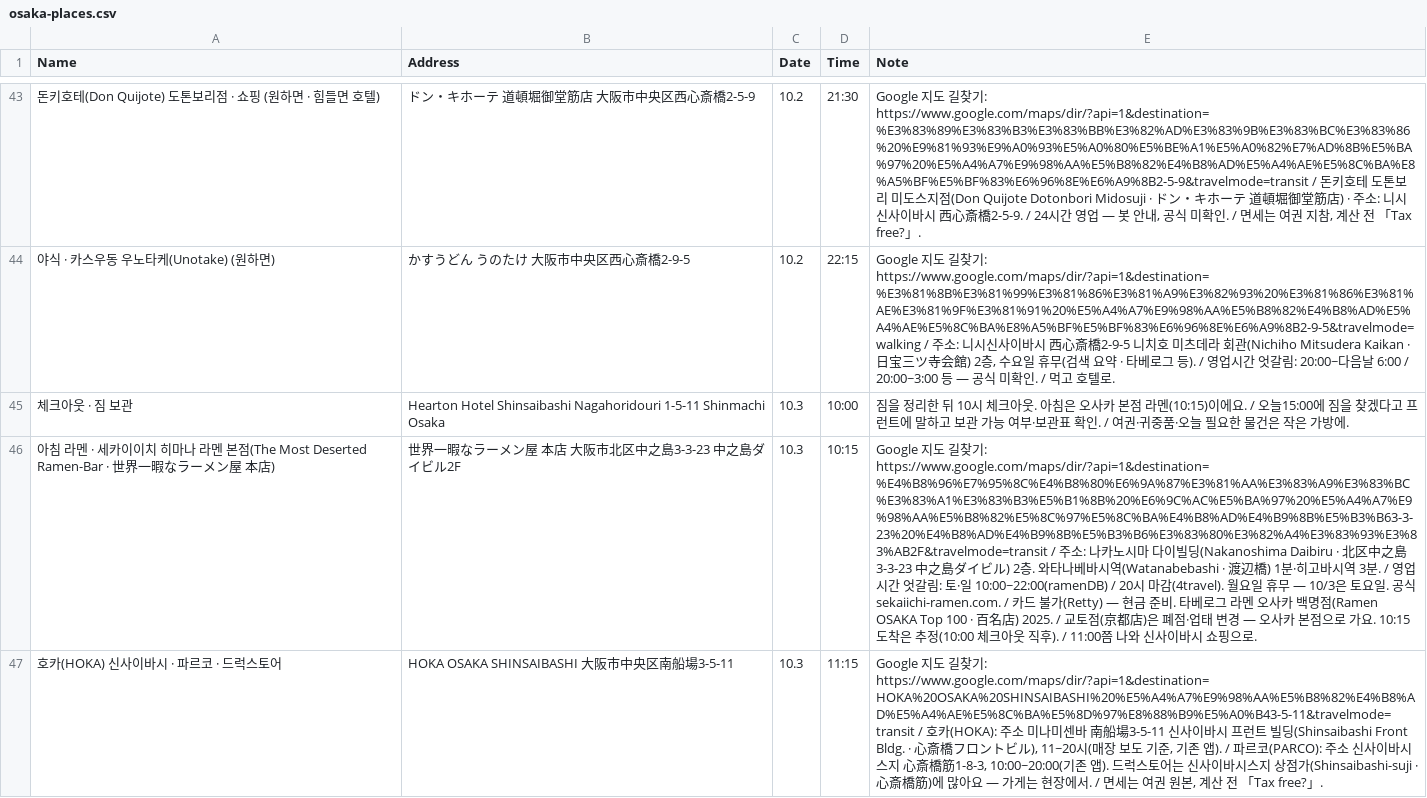
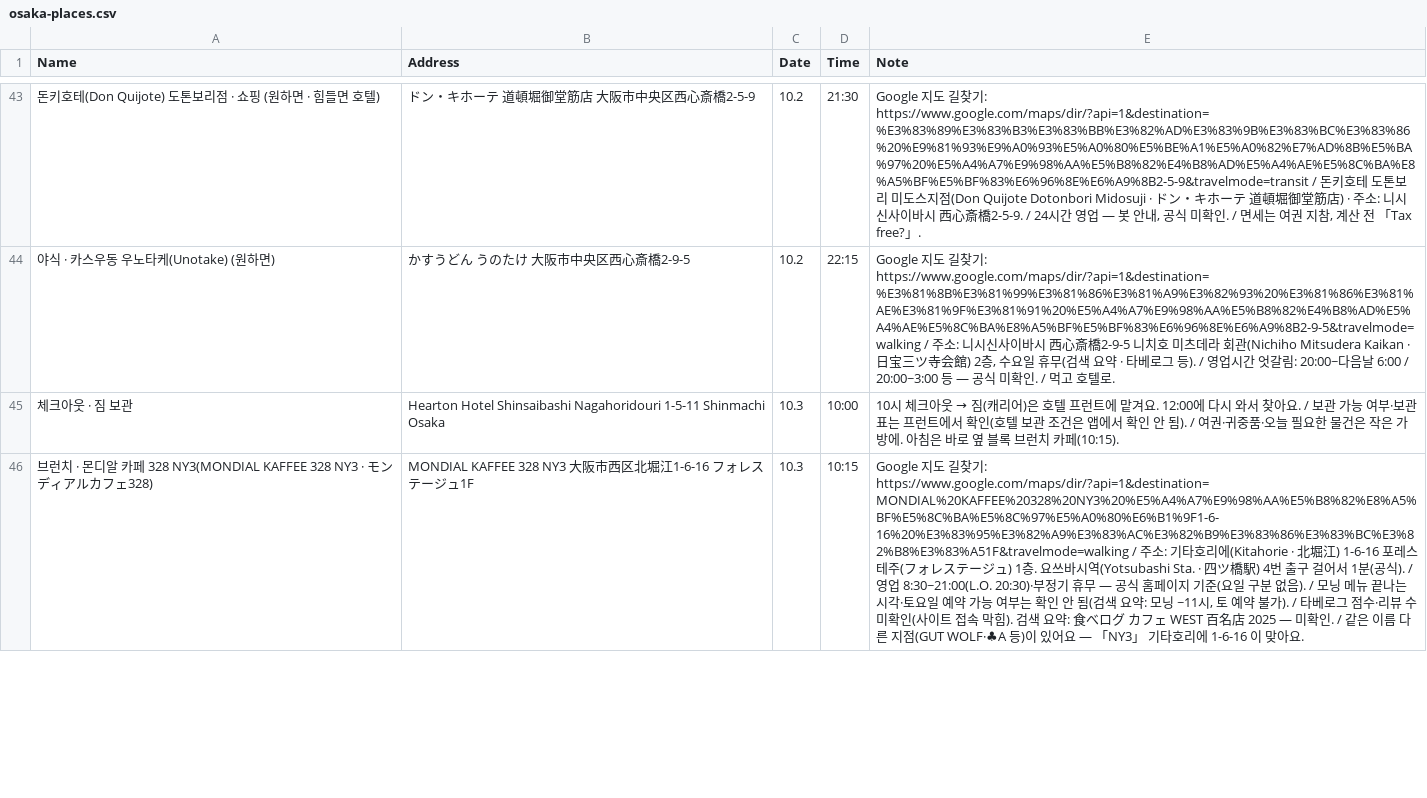
Before and after one commit to ylabel0812/osaka-days-2026, a CSV file: osaka-places.csv, drawn as a sheet; only a part is shown, gaps mark what is left out; removed rows and columns are numbered as before the commit, all else as after; the diff covers the shown part only; the diff names each change by its address in the sheet, - before the commit and + after, or states it on an @@ line.

Commit message:
Day 4: brunch, HOKA, Patagonia, Namba Parks, last meal, Rapi:t

```diff
--- a/osaka-places.csv
+++ b/osaka-places.csv
@@ E45 (Note): 짐을 정리한 뒤 10시 체크아웃. 아침은 오사카 본점 라멘(10:15)이에요. / 오늘15:00에 짐을 찾겠다고 프런트에 말하고 보관 가능 여부·보관표 확인. / 여권·귀중품·오늘 필요한 물건은 작은 가방에. → 10시 체크아웃 → 짐(캐리어)은 호텔 프런트에 맡겨요. 12:00에 다시 와서 찾아요. / 보관 가능 여부·보관표는 프런트에서 확인(호텔 보관 조건은 앱에서 확인 안 됨). / 여권·귀중품·오늘 필요한 물건은 작은 가방에. 아침은 바로 옆 블록 브런치 카페(10:15). @@
-A46 (Name): 아침 라멘 · 세카이이치 히마나 라멘 본점(The Most Deserted Ramen-Bar · 世界一暇なラーメン屋 本店)
+A46 (Name): 브런치 · 몬디알 카페 328 NY3(MONDIAL KAFFEE 328 NY3 · モンディアルカフェ328)
-B46 (Address): 世界一暇なラーメン屋 本店 大阪市北区中之島3-3-23 中之島ダイビル2F
+B46 (Address): MONDIAL KAFFEE 328 NY3 大阪市西区北堀江1-6-16 フォレステージュ1F
-E46 (Note): …기: https://www.google.com/maps/dir/?api=1&destination=%E4%B8%96%E7%95%8C%E4%B8%80%E6%9A%87%E3%81%AA%E3%83%A9%E3%83%BC%E3%83%A1%E3%83%B3%E5%B1%8B%20%E6%9C%AC%E5%BA%97%20%E5%A4%A7%E9%98%AA%E5%B8%82%E5%8C%97%E5%8C%BA%E4%B8%AD%E4%B9%8B%E5%B3%B63-3-23%20%E4%B8%AD%E4%B9%8B%E5%B3%B6%E3%83%80%E3%82%A4%E3%83%93%E3%83%AB2F&travelmode=transit / 주소: 나카노시마 다이빌딩(Nakanoshima Daibiru · 北区中之島3-3-23 中之島ダイビル) 2층. 와타나베바시역(Watanabebashi · 渡辺橋) 1분·히고바시역 3분. / 영업시간 엇갈림: 토·일 10:00~22:00(ramenDB) / 20시 마감(4travel). 월요일 휴무 — 10/3은 토요일. 공식 sekaiichi-ramen.com. / 카드 불가(Retty) — 현금 준비. 타베로그 라멘 오사카 백명점(Ramen OSAKA Top 100 · 百名店) 2025. / 교토점(京都店)은 폐점·업태 변경 — 오사카 본점으로 가요. 10:15 도착은 추정(10:00 체크아웃 직후). / 11:00쯤 나와 신사이바시 쇼핑으로.
+E46 (Note): …기: https://www.google.com/maps/dir/?api=1&destination=MONDIAL%20KAFFEE%20328%20NY3%20%E5%A4%A7%E9%98%AA%E5%B8%82%E8%A5%BF%E5%8C%BA%E5%8C%97%E5%A0%80%E6%B1%9F1-6-16%20%E3%83%95%E3%82%A9%E3%83%AC%E3%82%B9%E3%83%86%E3%83%BC%E3%82%B8%E3%83%A51F&travelmode=walking / 주소: 기타호리에(Kitahorie · 北堀江) 1-6-16 포레스테주(フォレステージュ) 1층. 요쓰바시역(Yotsubashi Sta. · 四ツ橋駅) 4번 출구 걸어서 1분(공식). / 영업 8:30~21:00(L.O. 20:30)·부정기 휴무 — 공식 홈페이지 기준(요일 구분 없음). / 모닝 메뉴 끝나는 시각·토요일 예약 가능 여부는 확인 안 됨(검색 요약: 모닝 ~11시, 토 예약 불가). / 타베로그 점수·리뷰 수 미확인(사이트 접속 막힘). 검색 요약: 食べログ カフェ WEST 百名店 2025 — 미확인. / 같은 이름 다른 지점(GUT WOLF·♣A 등)이 있어요 — 「NY3」 기타호리에 1-6-16 이 맞아요.
-row 47: 호카(HOKA) 신사이바시 · 파르코 · 드럭스토어 | HOKA OSAKA SHINSAIBASHI 大阪市中央区南船場3-5-11 | 10.3 | 11:15 | Google 지도 길찾기: https://www.google.com/maps/dir/?api=1&destination=HOKA%20OSAKA%20SHINSAIBASHI%20%E5%A4%A7%E9%98%AA%E5%B8%82%E4%B8%AD%E5%A4%AE%E5%8C%BA%E5%8D%97%E8%88%B9%E5%A0%B43-5-11&travelmode=transit / 호카(HOKA): 주소 미나미센바 南船場3-5-11 신사이바시 프런트 빌딩(Shinsaibashi Front Bldg. · 心斎橋フロントビル), 11~20시(매장 보도 기준, 기존 앱). / 파르코(PARCO): 주소 신사이바시스지 心斎橋筋1-8-3, 10:00~20:00(기존 앱). 드럭스토어는 신사이바시스지 상점가(Shinsaibashi-suji · 心斎橋筋)에 많아요 — 가게는 현장에서. / 면세는 여권 원본, 계산 전 「Tax free?」.
```
Also changed, not shown: 6 added rows and 3 removed rows elsewhere in this file, 1 other file.
